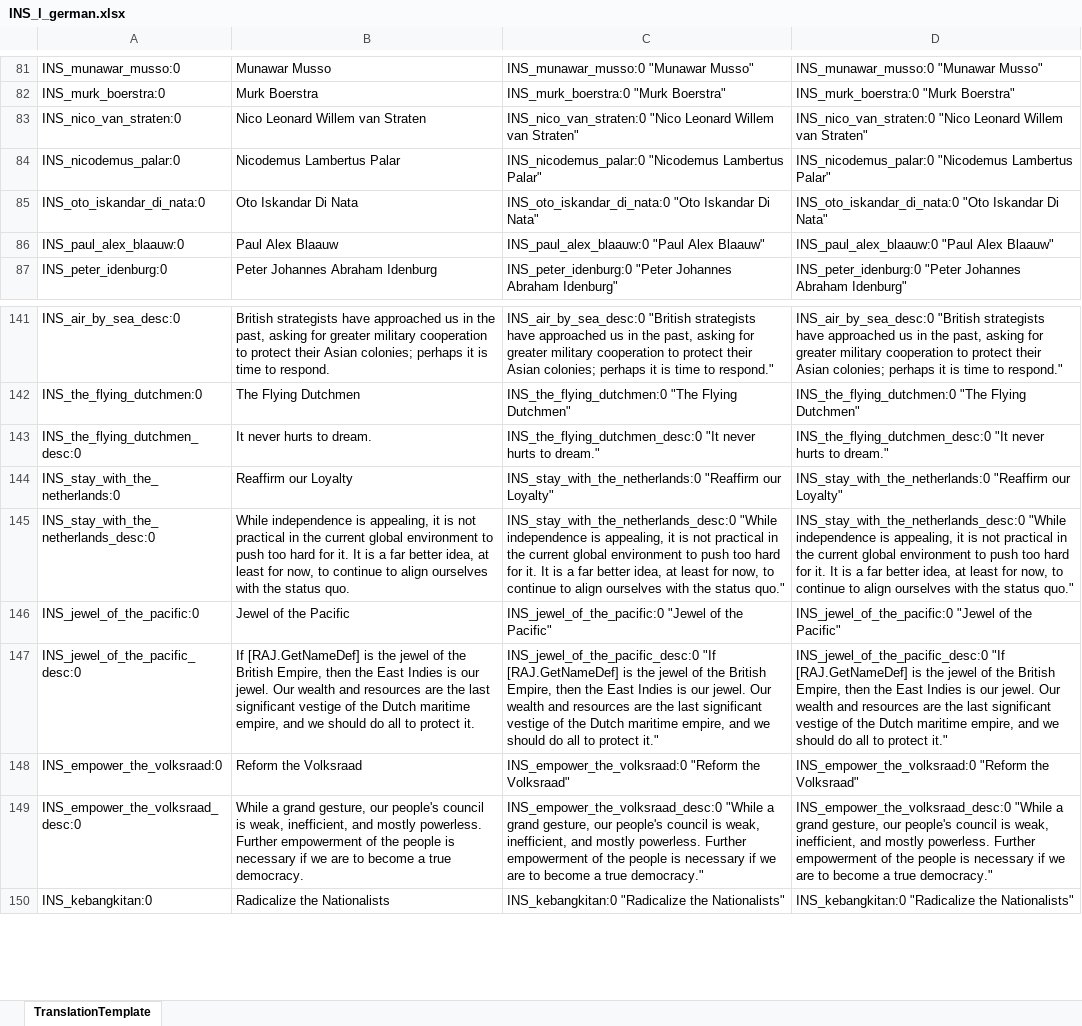
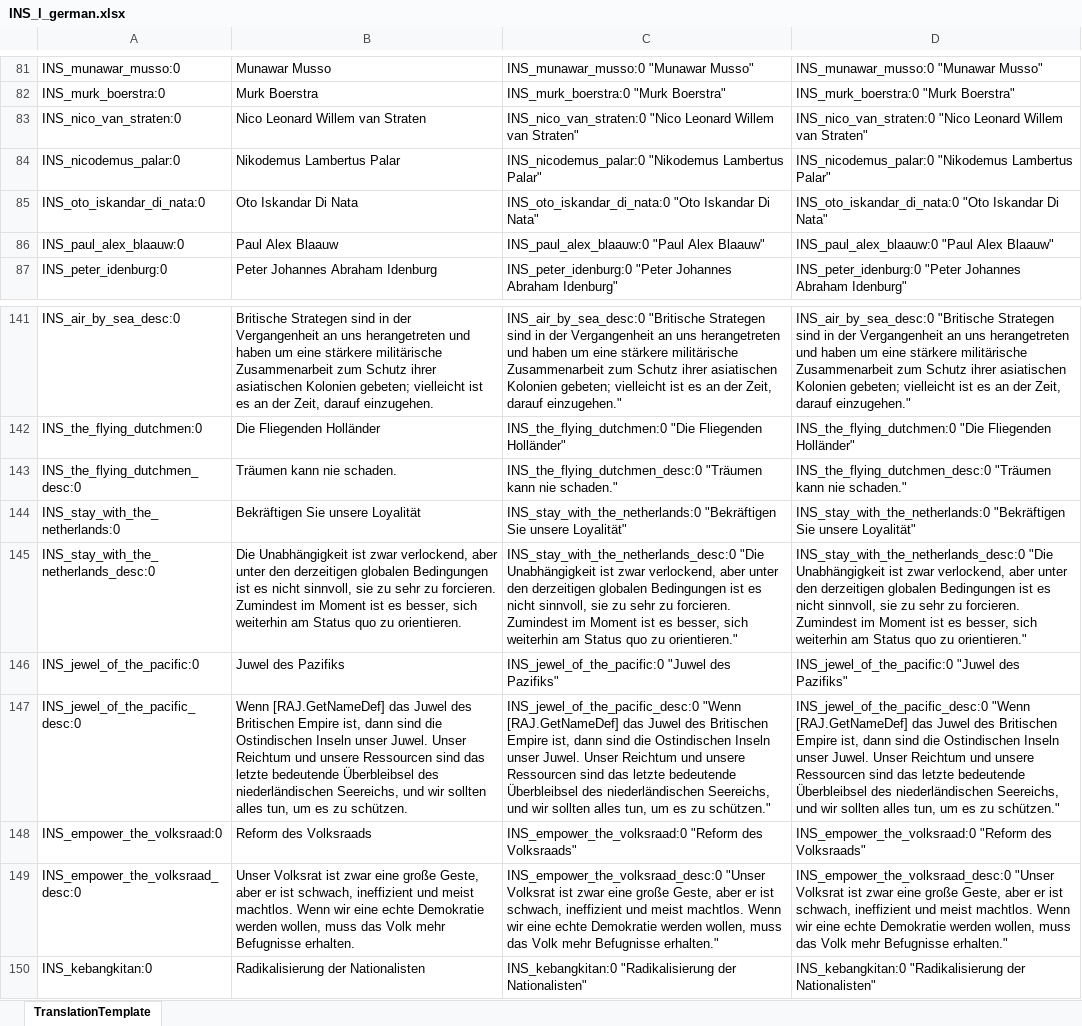
Before and after one commit to raubwuerger/Hearts-of-Iron-IV_RoadTo56, an Excel workbook: 2421485863/localisation/excel/INS_l_german.xlsx, sheet TranslationTemplate, drawn as a sheet; only a part is shown, gaps mark what is left out; values as stored, in another font and other column widths than the file's, no borders; the diff covers the shown part only; the diff names each change by its address in the sheet, - before the commit and + after, or states it on an @@ line.

```diff
--- a/2421485863/localisation/excel/INS_l_german.xlsx (sheet TranslationTemplate)
+++ b/2421485863/localisation/excel/INS_l_german.xlsx (sheet TranslationTemplate)
-B84: Nicodemus Lambertus Palar
+B84: Nikodemus Lambertus Palar
-C84: INS_nicodemus_palar:0 "Nicodemus Lambertus Palar"
+C84: INS_nicodemus_palar:0 "Nikodemus Lambertus Palar"
-D84: INS_nicodemus_palar:0 "Nicodemus Lambertus Palar"
+D84: INS_nicodemus_palar:0 "Nikodemus Lambertus Palar"
-B141: British strategists have approached us in the past, asking for greater military cooperation to protect their Asian colonies; perhaps it is time to respond.
+B141: Britische Strategen sind in der Vergangenheit an uns herangetreten und haben um eine stärkere militärische Zusammenarbeit zum Schutz ihrer asiatischen Kolonien gebeten; vielleicht ist es an der Zeit, darauf einzugehen.
-C141: INS_air_by_sea_desc:0 "British strategists have approached us in the past, asking for greater military cooperation to protect their Asian colonies; perhaps it is time to respond."
+C141: INS_air_by_sea_desc:0 "Britische Strategen sind in der Vergangenheit an uns herangetreten und haben um eine stärkere militärische Zusammenarbeit zum Schutz ihrer asiatischen Kolonien gebeten; vielleicht ist es an der Zeit, darauf einzugehen."
-D141: INS_air_by_sea_desc:0 "British strategists have approached us in the past, asking for greater military cooperation to protect their Asian colonies; perhaps it is time to respond."
+D141: INS_air_by_sea_desc:0 "Britische Strategen sind in der Vergangenheit an uns herangetreten und haben um eine stärkere militärische Zusammenarbeit zum Schutz ihrer asiatischen Kolonien gebeten; vielleicht ist es an der Zeit, darauf einzugehen."
-B142: The Flying Dutchmen
+B142: Die Fliegenden Holländer
-C142: INS_the_flying_dutchmen:0 "The Flying Dutchmen"
+C142: INS_the_flying_dutchmen:0 "Die Fliegenden Holländer"
-D142: INS_the_flying_dutchmen:0 "The Flying Dutchmen"
+D142: INS_the_flying_dutchmen:0 "Die Fliegenden Holländer"
-B143: It never hurts to dream.
+B143: Träumen kann nie schaden.
-C143: INS_the_flying_dutchmen_desc:0 "It never hurts to dream."
+C143: INS_the_flying_dutchmen_desc:0 "Träumen kann nie schaden."
-D143: INS_the_flying_dutchmen_desc:0 "It never hurts to dream."
+D143: INS_the_flying_dutchmen_desc:0 "Träumen kann nie schaden."
-B144: Reaffirm our Loyalty
+B144: Bekräftigen Sie unsere Loyalität
-C144: INS_stay_with_the_netherlands:0 "Reaffirm our Loyalty"
+C144: INS_stay_with_the_netherlands:0 "Bekräftigen Sie unsere Loyalität"
-D144: INS_stay_with_the_netherlands:0 "Reaffirm our Loyalty"
+D144: INS_stay_with_the_netherlands:0 "Bekräftigen Sie unsere Loyalität"
-B145: While independence is appealing, it is not practical in the current global environment to push too hard for it. It is a far better idea, at least for now, to continue to align ourselves with the status quo.
+B145: Die Unabhängigkeit ist zwar verlockend, aber unter den derzeitigen globalen Bedingungen ist es nicht sinnvoll, sie zu sehr zu forcieren. Zumindest im Moment ist es besser, sich weiterhin am Status quo zu orientieren.
-C145: INS_stay_with_the_netherlands_desc:0 "While independence is appealing, it is not practical in the current global environment to push too hard for it. It is a far better idea, at least for now, to continue to align ourselves with the status quo."
+C145: INS_stay_with_the_netherlands_desc:0 "Die Unabhängigkeit ist zwar verlockend, aber unter den derzeitigen globalen Bedingungen ist es nicht sinnvoll, sie zu sehr zu forcieren. Zumindest im Moment ist es besser, sich weiterhin am Status quo zu orientieren."
-D145: INS_stay_with_the_netherlands_desc:0 "While independence is appealing, it is not practical in the current global environment to push too hard for it. It is a far better idea, at least for now, to continue to align ourselves with the status quo."
+D145: INS_stay_with_the_netherlands_desc:0 "Die Unabhängigkeit ist zwar verlockend, aber unter den derzeitigen globalen Bedingungen ist es nicht sinnvoll, sie zu sehr zu forcieren. Zumindest im Moment ist es besser, sich weiterhin am Status quo zu orientieren."
-B146: Jewel of the Pacific
+B146: Juwel des Pazifiks
-C146: INS_jewel_of_the_pacific:0 "Jewel of the Pacific"
+C146: INS_jewel_of_the_pacific:0 "Juwel des Pazifiks"
-D146: INS_jewel_of_the_pacific:0 "Jewel of the Pacific"
+D146: INS_jewel_of_the_pacific:0 "Juwel des Pazifiks"
-B147: If [RAJ.GetNameDef] is the jewel of the British Empire, then the East Indies is our jewel. Our wealth and resources are the last significant vestige of the Dutch maritime empire, and we should do all to protect it.
+B147: Wenn [RAJ.GetNameDef] das Juwel des Britischen Empire ist, dann sind die Ostindischen Inseln unser Juwel. Unser Reichtum und unsere Ressourcen sind das letzte bedeutende Überbleibsel des niederländischen Seereichs, und wir sollten alles tun, um es zu schützen.
-C147: INS_jewel_of_the_pacific_desc:0 "If [RAJ.GetNameDef] is the jewel of the British Empire, then the East Indies is our jewel. Our wealth and resources are the last significant vestige of the Dutch maritime empire, and we should do all to protect it."
+C147: INS_jewel_of_the_pacific_desc:0 "Wenn [RAJ.GetNameDef] das Juwel des Britischen Empire ist, dann sind die Ostindischen Inseln unser Juwel. Unser Reichtum und unsere Ressourcen sind das letzte bedeutende Überbleibsel des niederländischen Seereichs, und wir sollten alles tun, um es zu schützen."
-D147: INS_jewel_of_the_pacific_desc:0 "If [RAJ.GetNameDef] is the jewel of the British Empire, then the East Indies is our jewel. Our wealth and resources are the last significant vestige of the Dutch maritime empire, and we should do all to protect it."
+D147: INS_jewel_of_the_pacific_desc:0 "Wenn [RAJ.GetNameDef] das Juwel des Britischen Empire ist, dann sind die Ostindischen Inseln unser Juwel. Unser Reichtum und unsere Ressourcen sind das letzte bedeutende Überbleibsel des niederländischen Seereichs, und wir sollten alles tun, um es zu schützen."
-B148: Reform the Volksraad
+B148: Reform des Volksraads
-C148: INS_empower_the_volksraad:0 "Reform the Volksraad"
+C148: INS_empower_the_volksraad:0 "Reform des Volksraads"
-D148: INS_empower_the_volksraad:0 "Reform the Volksraad"
+D148: INS_empower_the_volksraad:0 "Reform des Volksraads"
-B149: While a grand gesture, our people's council is weak, inefficient, and mostly powerless. Further empowerment of the people is necessary if we are to become a true democracy.
+B149: Unser Volksrat ist zwar eine große Geste, aber er ist schwach, ineffizient und meist machtlos. Wenn wir eine echte Demokratie werden wollen, muss das Volk mehr Befugnisse erhalten.
-C149: INS_empower_the_volksraad_desc:0 "While a grand gesture, our people's council is weak, inefficient, and mostly powerless. Further empowerment of the people is necessary if we are to become a true democracy."
+C149: INS_empower_the_volksraad_desc:0 "Unser Volksrat ist zwar eine große Geste, aber er ist schwach, ineffizient und meist machtlos. Wenn wir eine echte Demokratie werden wollen, muss das Volk mehr Befugnisse erhalten."
-D149: INS_empower_the_volksraad_desc:0 "While a grand gesture, our people's council is weak, inefficient, and mostly powerless. Further empowerment of the people is necessary if we are to become a true democracy."
+D149: INS_empower_the_volksraad_desc:0 "Unser Volksrat ist zwar eine große Geste, aber er ist schwach, ineffizient und meist machtlos. Wenn wir eine echte Demokratie werden wollen, muss das Volk mehr Befugnisse erhalten."
-B150: Radicalize the Nationalists
+B150: Radikalisierung der Nationalisten
-C150: INS_kebangkitan:0 "Radicalize the Nationalists"
+C150: INS_kebangkitan:0 "Radikalisierung der Nationalisten"
-D150: INS_kebangkitan:0 "Radicalize the Nationalists"
+D150: INS_kebangkitan:0 "Radikalisierung der Nationalisten"
```
Also changed, not shown: 1254 edited cells elsewhere in this sheet, 2421485863/localisation/excel/AUS_l_german.xlsx, 4 other files.
